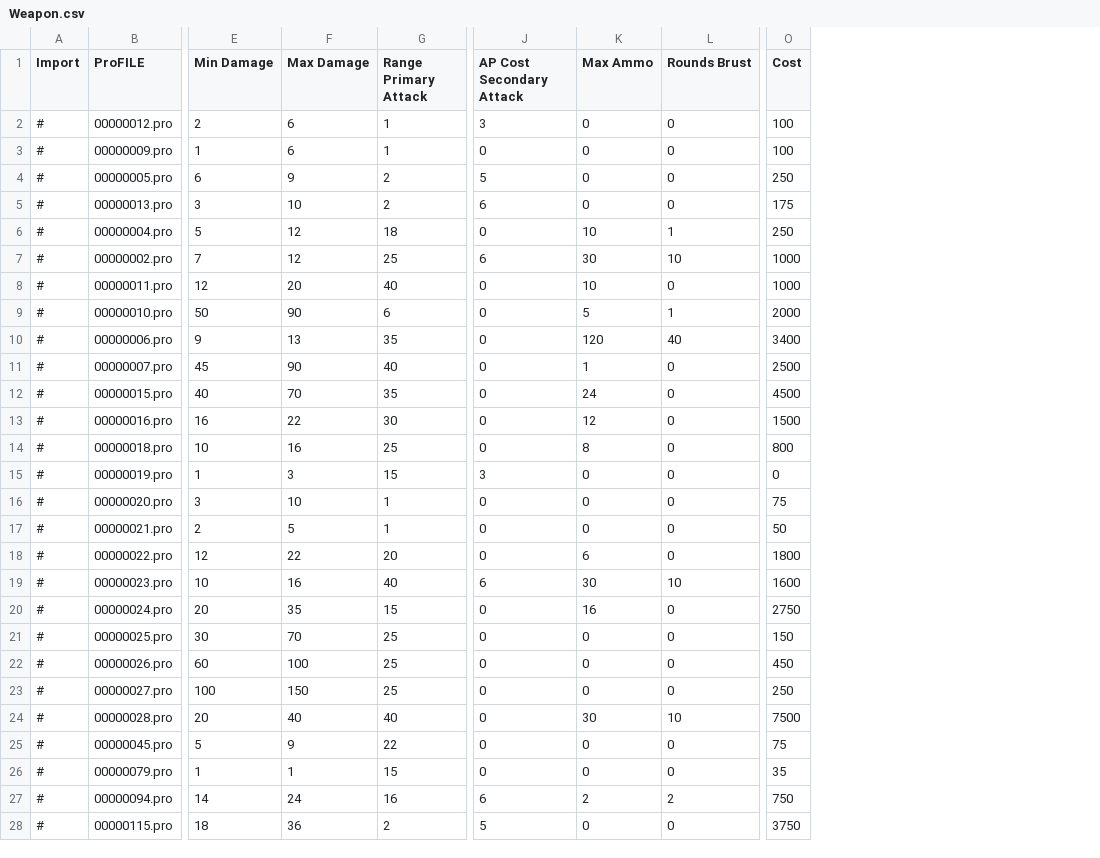
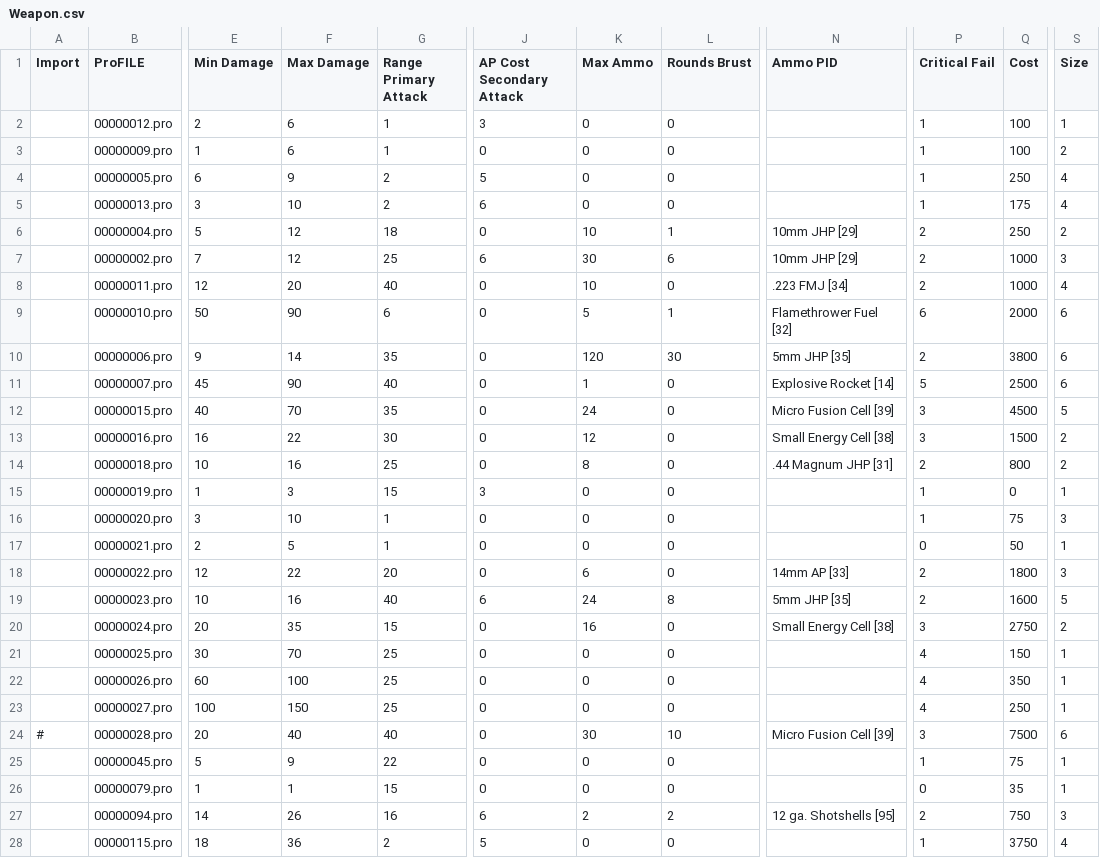
Before and after one commit to phobos2077/fo2_ecco, a CSV file: docs/ttx/Weapon.csv, drawn as a sheet; only a part is shown, gaps mark what is left out; addresses are those after the commit; the diff covers the shown part only; the diff names each change by its address in the sheet, - before the commit and + after, or states it on an @@ line.

Commit message:
Damage Calc: add dataset switching, damage graph and other improvements

```diff
--- a/docs/ttx/Weapon.csv
+++ b/docs/ttx/Weapon.csv
+column N (Ammo PID), rows 6-27: 10mm JHP [29] | 10mm JHP [29] | .223 FMJ [34] | Flamethrower Fuel [32] | 5mm JHP [35] | Explosive Rocket [14] | Micro Fusion Cell [39] | Small Energy Cell [38] | .44 Magnum JHP [31] |  |  |  | 14mm AP [33] | 5mm JHP [35] | Small Energy Cell [38] |  |  |  | Micro Fusion Cell [39] |  |  | 12 ga. Shotshells [95]
+column P (Critical Fail), rows 2-28: 1 | 1 | 1 | 1 | 2 | 2 | 2 | 6 | 2 | 5 | 3 | 3 | 2 | 1 | 1 | 0 | 2 | 2 | 3 | 4 | 4 | 4 | 3 | 1 | 0 | 2 | 1
+column S (Size), rows 2-28: 1 | 2 | 4 | 4 | 2 | 3 | 4 | 6 | 6 | 6 | 5 | 2 | 2 | 1 | 3 | 1 | 3 | 5 | 2 | 1 | 1 | 1 | 6 | 1 | 1 | 3 | 4
-A2:A23 (Import): #
+A2:A23 (Import): (empty)
-L7 (Rounds Brust): 10
+L7 (Rounds Brust): 6
-F10 (Max Damage): 13
+F10 (Max Damage): 14
-L10 (Rounds Brust): 40
+L10 (Rounds Brust): 30
-Q10 (Cost): 3400
+Q10 (Cost): 3800
-K19 (Max Ammo): 30
+K19 (Max Ammo): 24
-L19 (Rounds Brust): 10
+L19 (Rounds Brust): 8
-Q22 (Cost): 450
+Q22 (Cost): 350
-A25:A28 (Import): #
+A25:A28 (Import): (empty)
-F27 (Max Damage): 24
+F27 (Max Damage): 26
```
Also changed, not shown: 110 edited cells elsewhere in this file, 19 other files.
